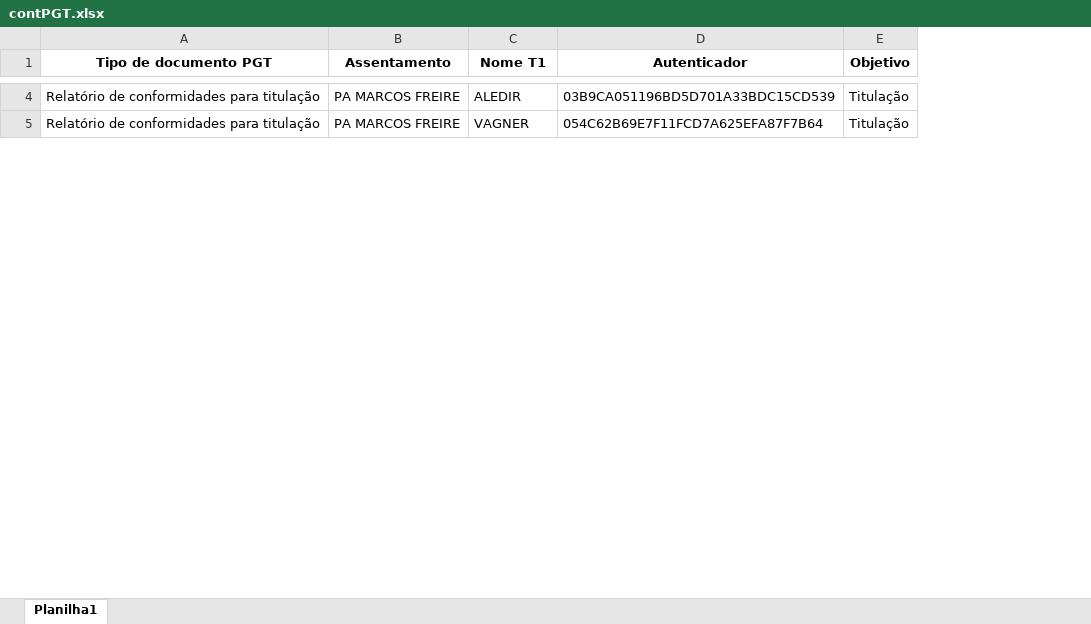
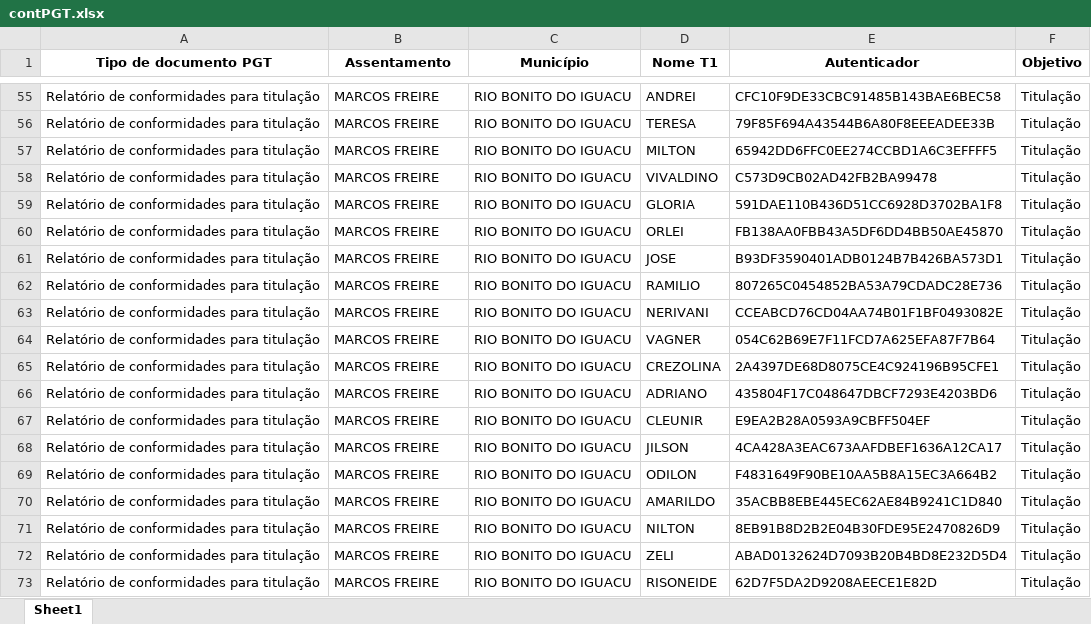
Before and after one commit to geotilageamb/dashboardgeral_so, an Excel workbook: contPGT.xlsx, sheet Sheet1, drawn as a sheet; only a part is shown, gaps mark what is left out; values as stored, in another font and other column widths than the file's, no borders; addresses are those after the commit; the diff covers the shown part only; the diff names each change by its address in the sheet, - before the commit and + after, or states it on an @@ line.

Commit message:
Atualização do arquivo de docs PGTWEB

```diff
--- a/contPGT.xlsx (sheet Sheet1)
+++ b/contPGT.xlsx (sheet Sheet1)
-sheet tab: Planilha1
+sheet tab: Sheet1
+column C (Município), row 55: RIO BONITO DO IGUACU; row 64: RIO BONITO DO IGUACU
-B55 (Assentamento): PA MARCOS FREIRE
+B55 (Assentamento): MARCOS FREIRE
-D55 (Nome T1): ALEDIR
+D55 (Nome T1): ANDREI
-E55 (Autenticador): 03B9CA051196BD5D701A33BDC15CD539
+E55 (Autenticador): CFC10F9DE33CBC91485B143BAE6BEC58
+row 56: Relatório de conformidades para titulação | MARCOS FREIRE | RIO BONITO DO IGUACU | TERESA | 79F85F694A43544B6A80F8EEEADEE33B | Titulação
+row 57: Relatório de conformidades para titulação | MARCOS FREIRE | RIO BONITO DO IGUACU | MILTON | 65942DD6FFC0EE274CCBD1A6C3EFFFF5 | Titulação
+row 58: Relatório de conformidades para titulação | MARCOS FREIRE | RIO BONITO DO IGUACU | VIVALDINO | C573D9CB02AD42FB2BA99478 | Titulação
+row 59: Relatório de conformidades para titulação | MARCOS FREIRE | RIO BONITO DO IGUACU | GLORIA | 591DAE110B436D51CC6928D3702BA1F8 | Titulação
+row 60: Relatório de conformidades para titulação | MARCOS FREIRE | RIO BONITO DO IGUACU | ORLEI | FB138AA0FBB43A5DF6DD4BB50AE45870 | Titulação
+row 61: Relatório de conformidades para titulação | MARCOS FREIRE | RIO BONITO DO IGUACU | JOSE | B93DF3590401ADB0124B7B426BA573D1 | Titulação
+row 62: Relatório de conformidades para titulação | MARCOS FREIRE | RIO BONITO DO IGUACU | RAMILIO | 807265C0454852BA53A79CDADC28E736 | Titulação
+row 63: Relatório de conformidades para titulação | MARCOS FREIRE | RIO BONITO DO IGUACU | NERIVANI | CCEABCD76CD04AA74B01F1BF0493082E | Titulação
-B64 (Assentamento): PA MARCOS FREIRE
+B64 (Assentamento): MARCOS FREIRE
+row 65: Relatório de conformidades para titulação | MARCOS FREIRE | RIO BONITO DO IGUACU | CREZOLINA | 2A4397DE68D8075CE4C924196B95CFE1 | Titulação
+row 66: Relatório de conformidades para titulação | MARCOS FREIRE | RIO BONITO DO IGUACU | ADRIANO | 435804F17C048647DBCF7293E4203BD6 | Titulação
+row 67: Relatório de conformidades para titulação | MARCOS FREIRE | RIO BONITO DO IGUACU | CLEUNIR | E9EA2B28A0593A9CBFF504EF | Titulação
+row 68: Relatório de conformidades para titulação | MARCOS FREIRE | RIO BONITO DO IGUACU | JILSON | 4CA428A3EAC673AAFDBEF1636A12CA17 | Titulação
+row 69: Relatório de conformidades para titulação | MARCOS FREIRE | RIO BONITO DO IGUACU | ODILON | F4831649F90BE10AA5B8A15EC3A664B2 | Titulação
+row 70: Relatório de conformidades para titulação | MARCOS FREIRE | RIO BONITO DO IGUACU | AMARILDO | 35ACBB8EBE445EC62AE84B9241C1D840 | Titulação
+row 71: Relatório de conformidades para titulação | MARCOS FREIRE | RIO BONITO DO IGUACU | NILTON | 8EB91B8D2B2E04B30FDE95E2470826D9 | Titulação
+row 72: Relatório de conformidades para titulação | MARCOS FREIRE | RIO BONITO DO IGUACU | ZELI | ABAD0132624D7093B20B4BD8E232D5D4 | Titulação
+row 73: Relatório de conformidades para titulação | MARCOS FREIRE | RIO BONITO DO IGUACU | RISONEIDE | 62D7F5DA2D9208AEECE1E82D | Titulação
```
Also changed, not shown: 98 added rows, 84 removed rows, 38 moved rows and 31 edited cells elsewhere in this sheet.
